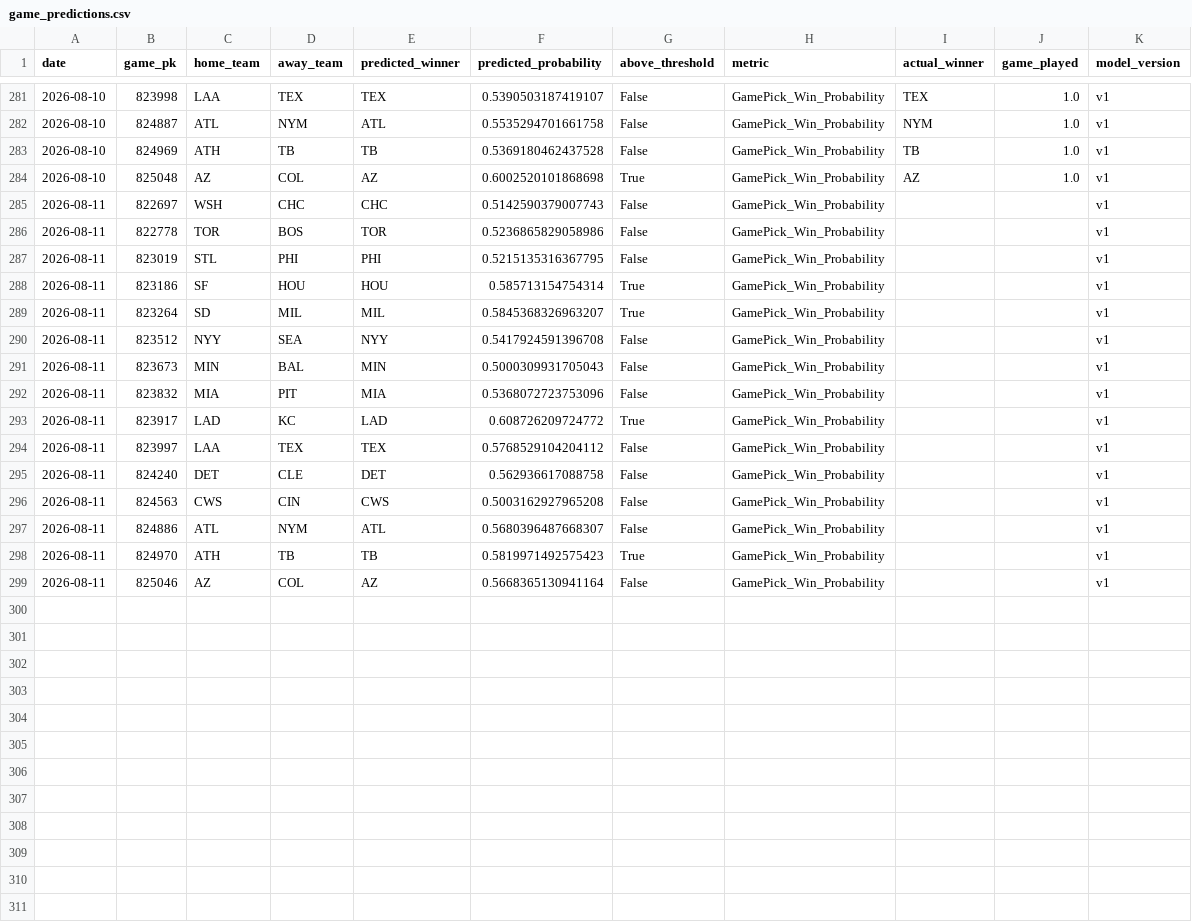
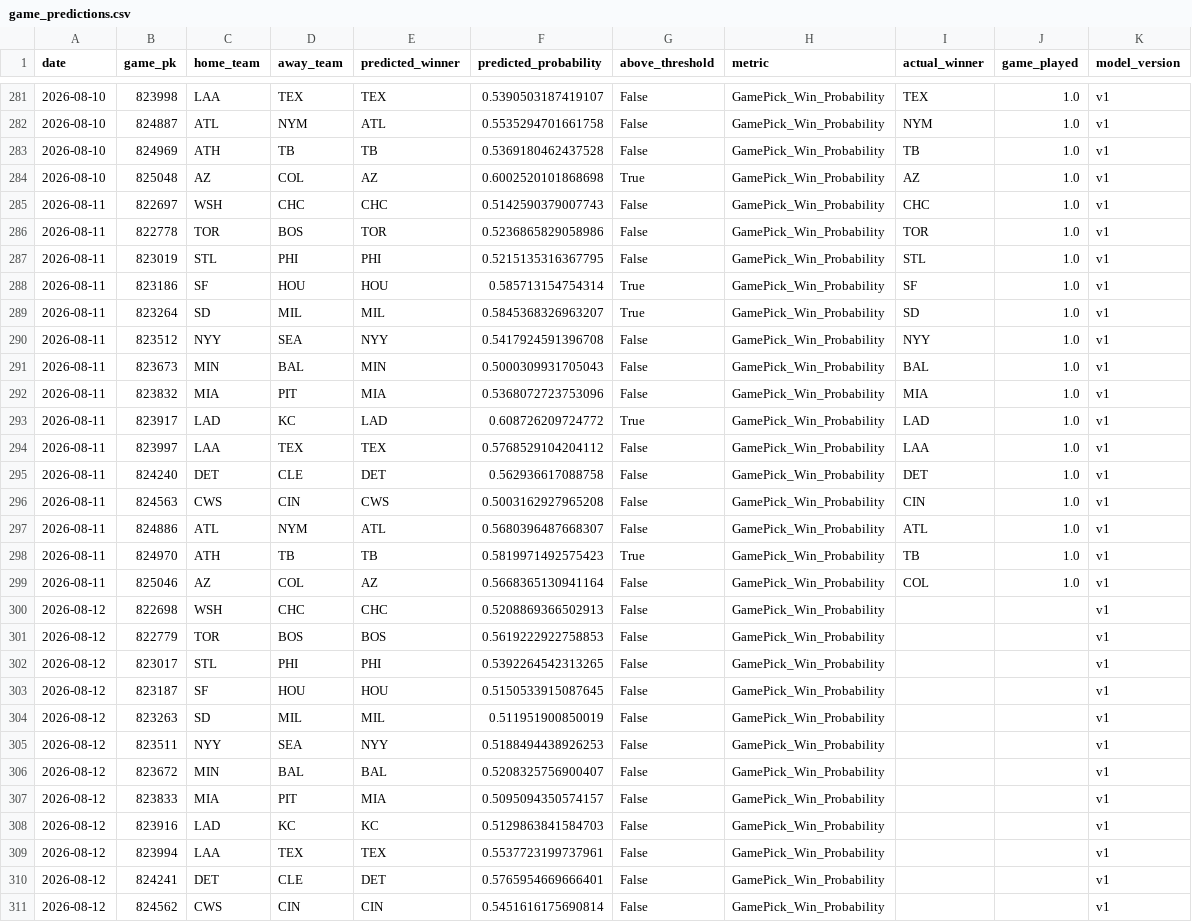
Before and after one commit to JMerchen/mlb_metrics, a CSV file: data/predictions/game_predictions.csv, drawn as a sheet; only a part is shown, gaps mark what is left out; the diff covers the shown part only.

```diff
--- a/data/predictions/game_predictions.csv
+++ b/data/predictions/game_predictions.csv
@@ -284,16 +284,28 @@ date,game_pk,home_team,away_team,predicted_winner,predicted_probability,above_th
 2026-08-10,825048,AZ,COL,AZ,0.6002520101868698,True,GamePick_Win_Probability,AZ,1.0,v1
-2026-08-11,822697,WSH,CHC,CHC,0.5142590379007743,False,GamePick_Win_Probability,,,v1
-2026-08-11,822778,TOR,BOS,TOR,0.5236865829058986,False,GamePick_Win_Probability,,,v1
-2026-08-11,823019,STL,PHI,PHI,0.5215135316367795,False,GamePick_Win_Probability,,,v1
-2026-08-11,823186,SF,HOU,HOU,0.585713154754314,True,GamePick_Win_Probability,,,v1
-2026-08-11,823264,SD,MIL,MIL,0.5845368326963207,True,GamePick_Win_Probability,,,v1
-2026-08-11,823512,NYY,SEA,NYY,0.5417924591396708,False,GamePick_Win_Probability,,,v1
-2026-08-11,823673,MIN,BAL,MIN,0.5000309931705043,False,GamePick_Win_Probability,,,v1
-2026-08-11,823832,MIA,PIT,MIA,0.5368072723753096,False,GamePick_Win_Probability,,,v1
-2026-08-11,823917,LAD,KC,LAD,0.608726209724772,True,GamePick_Win_Probability,,,v1
-2026-08-11,823997,LAA,TEX,TEX,0.5768529104204112,False,GamePick_Win_Probability,,,v1
-2026-08-11,824240,DET,CLE,DET,0.562936617088758,False,GamePick_Win_Probability,,,v1
-2026-08-11,824563,CWS,CIN,CWS,0.5003162927965208,False,GamePick_Win_Probability,,,v1
-2026-08-11,824886,ATL,NYM,ATL,0.5680396487668307,False,GamePick_Win_Probability,,,v1
-2026-08-11,824970,ATH,TB,TB,0.5819971492575423,True,GamePick_Win_Probability,,,v1
-2026-08-11,825046,AZ,COL,AZ,0.5668365130941164,False,GamePick_Win_Probability,,,v1
+2026-08-11,822697,WSH,CHC,CHC,0.5142590379007743,False,GamePick_Win_Probability,CHC,1.0,v1
+2026-08-11,822778,TOR,BOS,TOR,0.5236865829058986,False,GamePick_Win_Probability,TOR,1.0,v1
+2026-08-11,823019,STL,PHI,PHI,0.5215135316367795,False,GamePick_Win_Probability,STL,1.0,v1
+2026-08-11,823186,SF,HOU,HOU,0.585713154754314,True,GamePick_Win_Probability,SF,1.0,v1
+2026-08-11,823264,SD,MIL,MIL,0.5845368326963207,True,GamePick_Win_Probability,SD,1.0,v1
+2026-08-11,823512,NYY,SEA,NYY,0.5417924591396708,False,GamePick_Win_Probability,NYY,1.0,v1
+2026-08-11,823673,MIN,BAL,MIN,0.5000309931705043,False,GamePick_Win_Probability,BAL,1.0,v1
+2026-08-11,823832,MIA,PIT,MIA,0.5368072723753096,False,GamePick_Win_Probability,MIA,1.0,v1
+2026-08-11,823917,LAD,KC,LAD,0.608726209724772,True,GamePick_Win_Probability,LAD,1.0,v1
+2026-08-11,823997,LAA,TEX,TEX,0.5768529104204112,False,GamePick_Win_Probability,LAA,1.0,v1
+2026-08-11,824240,DET,CLE,DET,0.562936617088758,False,GamePick_Win_Probability,DET,1.0,v1
+2026-08-11,824563,CWS,CIN,CWS,0.5003162927965208,False,GamePick_Win_Probability,CIN,1.0,v1
+2026-08-11,824886,ATL,NYM,ATL,0.5680396487668307,False,GamePick_Win_Probability,ATL,1.0,v1
+2026-08-11,824970,ATH,TB,TB,0.5819971492575423,True,GamePick_Win_Probability,TB,1.0,v1
+2026-08-11,825046,AZ,COL,AZ,0.5668365130941164,False,GamePick_Win_Probability,COL,1.0,v1
+2026-08-12,822698,WSH,CHC,CHC,0.5208869366502913,False,GamePick_Win_Probability,,,v1
+2026-08-12,822779,TOR,BOS,BOS,0.5619222922758853,False,GamePick_Win_Probability,,,v1
+2026-08-12,823017,STL,PHI,PHI,0.5392264542313265,False,GamePick_Win_Probability,,,v1
+2026-08-12,823187,SF,HOU,HOU,0.5150533915087645,False,GamePick_Win_Probability,,,v1
+2026-08-12,823263,SD,MIL,MIL,0.511951900850019,False,GamePick_Win_Probability,,,v1
+2026-08-12,823511,NYY,SEA,NYY,0.5188494438926253,False,GamePick_Win_Probability,,,v1
+2026-08-12,823672,MIN,BAL,BAL,0.5208325756900407,False,GamePick_Win_Probability,,,v1
+2026-08-12,823833,MIA,PIT,MIA,0.5095094350574157,False,GamePick_Win_Probability,,,v1
+2026-08-12,823916,LAD,KC,KC,0.5129863841584703,False,GamePick_Win_Probability,,,v1
+2026-08-12,823994,LAA,TEX,TEX,0.5537723199737961,False,GamePick_Win_Probability,,,v1
+2026-08-12,824241,DET,CLE,DET,0.5765954669666401,False,GamePick_Win_Probability,,,v1
+2026-08-12,824562,CWS,CIN,CIN,0.5451616175690814,False,GamePick_Win_Probability,,,v1
```
Also changed, not shown: 3 added rows elsewhere in this file, data/predictions/predictions.csv, docs/data/dfs_pitchers.csv, 15 other files.
